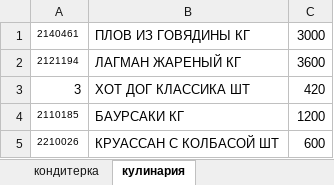
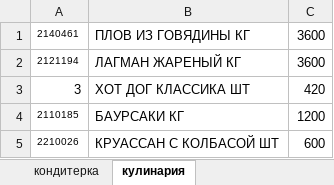
Before and after one commit to Asquarre/FermagTg, an Excel workbook: public/Цены.xlsx, sheet кулинария, drawn as a sheet; only a part is shown; values as stored, in another font and other column widths than the file's, no borders; the diff names each change by its address in the sheet, - before the commit and + after, or states it on an @@ line.

Commit message:
catalogue change

```diff
--- a/public/Цены.xlsx (sheet кулинария)
+++ b/public/Цены.xlsx (sheet кулинария)
-C1: 3000
+C1: 3600
```
Also changed, not shown: sheet кондитерка.
